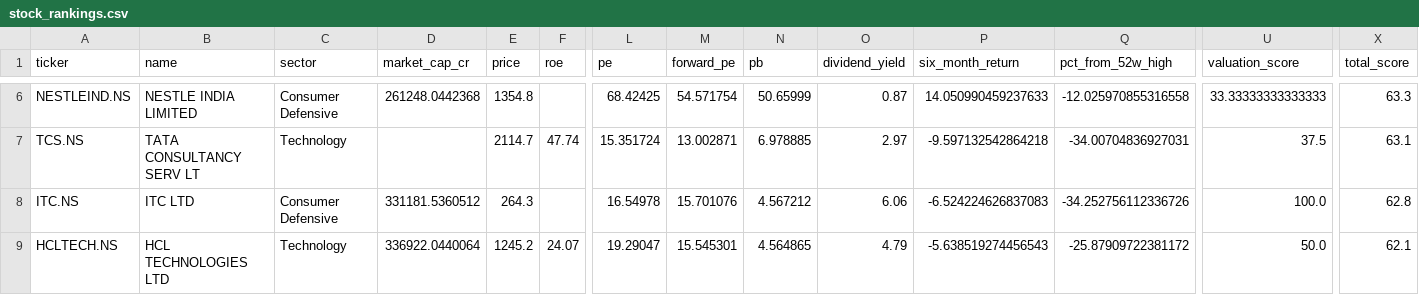
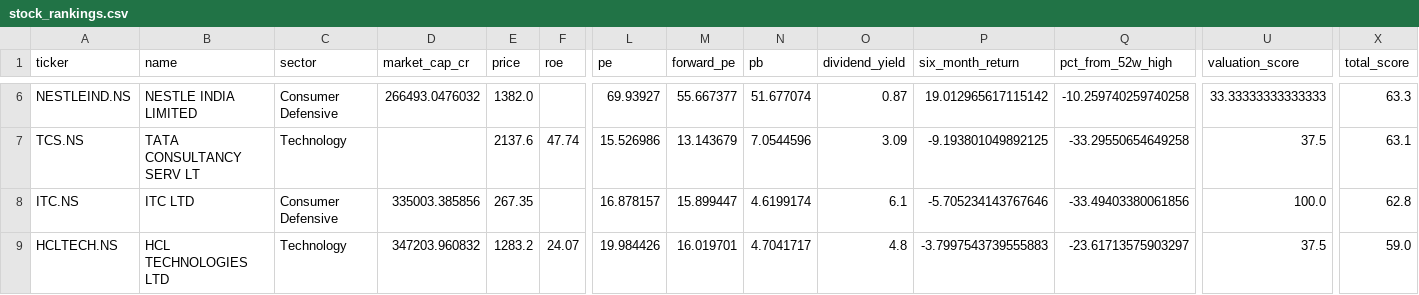
Before and after one commit to gopalbharti17/india-market-analysis, a CSV file: stock_rankings.csv, drawn as a sheet; only a part is shown, gaps mark what is left out; the diff covers the shown part only; the diff names each change by its address in the sheet, - before the commit and + after, or states it on an @@ line.

```diff
--- a/stock_rankings.csv
+++ b/stock_rankings.csv
-D6 (market_cap_cr): 261248.0442368
+D6 (market_cap_cr): 266493.0476032
-E6 (price): 1354.8
+E6 (price): 1382.0
-L6 (pe): 68.42425
+L6 (pe): 69.93927
-M6 (forward_pe): 54.571754
+M6 (forward_pe): 55.667377
-N6 (pb): 50.65999
+N6 (pb): 51.677074
-P6 (six_month_return): 14.050990459237633
+P6 (six_month_return): 19.012965617115142
-Q6 (pct_from_52w_high): -12.025970855316558
+Q6 (pct_from_52w_high): -10.259740259740258
-E7 (price): 2114.7
+E7 (price): 2137.6
-L7 (pe): 15.351724
+L7 (pe): 15.526986
-M7 (forward_pe): 13.002871
+M7 (forward_pe): 13.143679
-N7 (pb): 6.978885
+N7 (pb): 7.0544596
-O7 (dividend_yield): 2.97
+O7 (dividend_yield): 3.09
-P7 (six_month_return): -9.597132542864218
+P7 (six_month_return): -9.193801049892125
-Q7 (pct_from_52w_high): -34.00704836927031
+Q7 (pct_from_52w_high): -33.29550654649258
-D8 (market_cap_cr): 331181.5360512
+D8 (market_cap_cr): 335003.385856
-E8 (price): 264.3
+E8 (price): 267.35
-L8 (pe): 16.54978
+L8 (pe): 16.878157
-M8 (forward_pe): 15.701076
+M8 (forward_pe): 15.899447
-N8 (pb): 4.567212
+N8 (pb): 4.6199174
-O8 (dividend_yield): 6.06
+O8 (dividend_yield): 6.1
-P8 (six_month_return): -6.524224626837083
+P8 (six_month_return): -5.705234143767646
-Q8 (pct_from_52w_high): -34.252756112336726
+Q8 (pct_from_52w_high): -33.49403380061856
-D9 (market_cap_cr): 336922.0440064
+D9 (market_cap_cr): 347203.960832
-E9 (price): 1245.2
+E9 (price): 1283.2
-L9 (pe): 19.29047
+L9 (pe): 19.984426
-M9 (forward_pe): 15.545301
+M9 (forward_pe): 16.019701
-N9 (pb): 4.564865
+N9 (pb): 4.7041717
-O9 (dividend_yield): 4.79
+O9 (dividend_yield): 4.8
-P9 (six_month_return): -5.638519274456543
+P9 (six_month_return): -3.7997543739555883
-Q9 (pct_from_52w_high): -25.87909722381172
+Q9 (pct_from_52w_high): -23.61713575903297
-U9 (valuation_score): 50.0
+U9 (valuation_score): 37.5
-X9 (total_score): 62.1
+X9 (total_score): 59.0
```
Also changed, not shown: 1 added row, 1 removed row and 100 edited cells elsewhere in this file, mf_rankings.csv, 3 other files.
